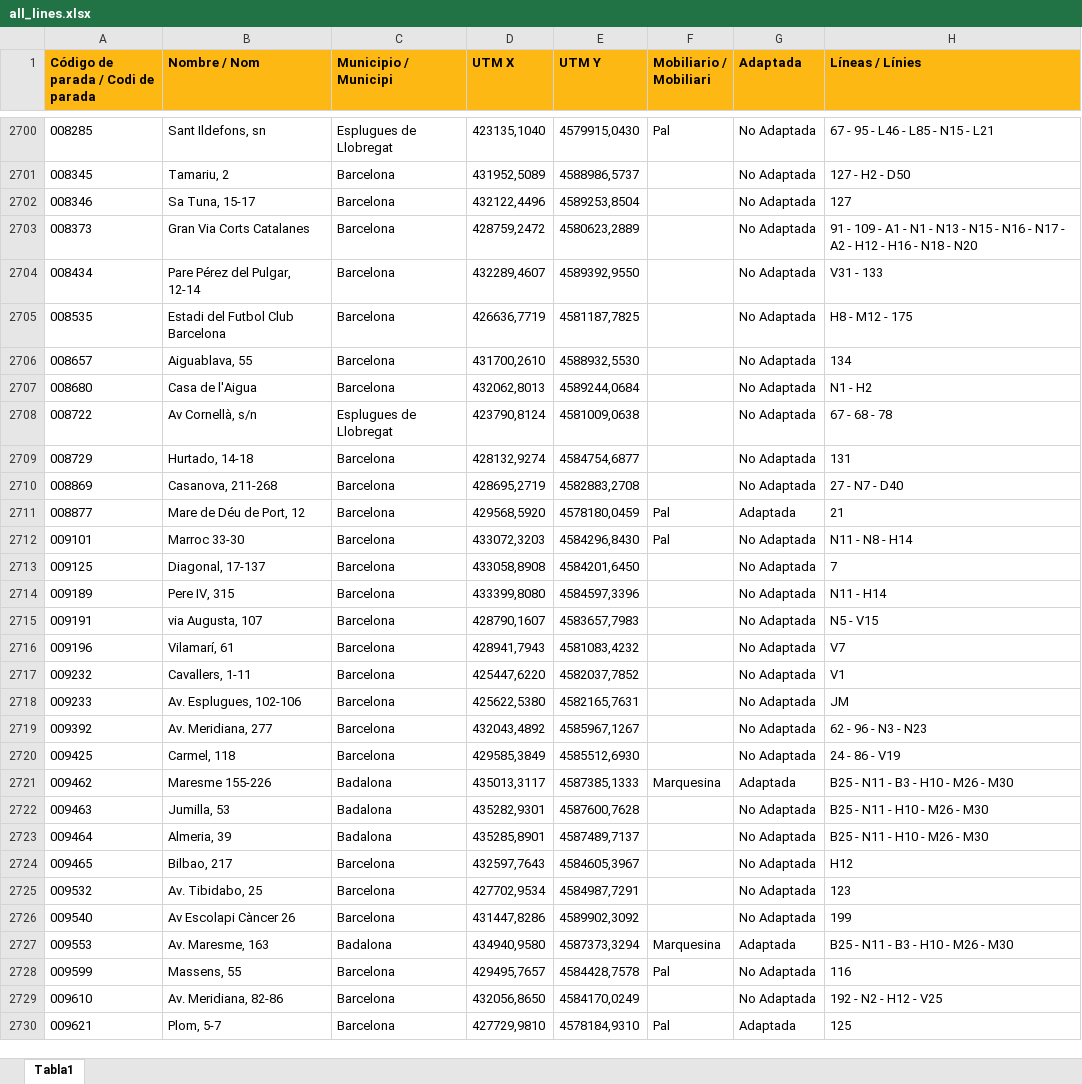
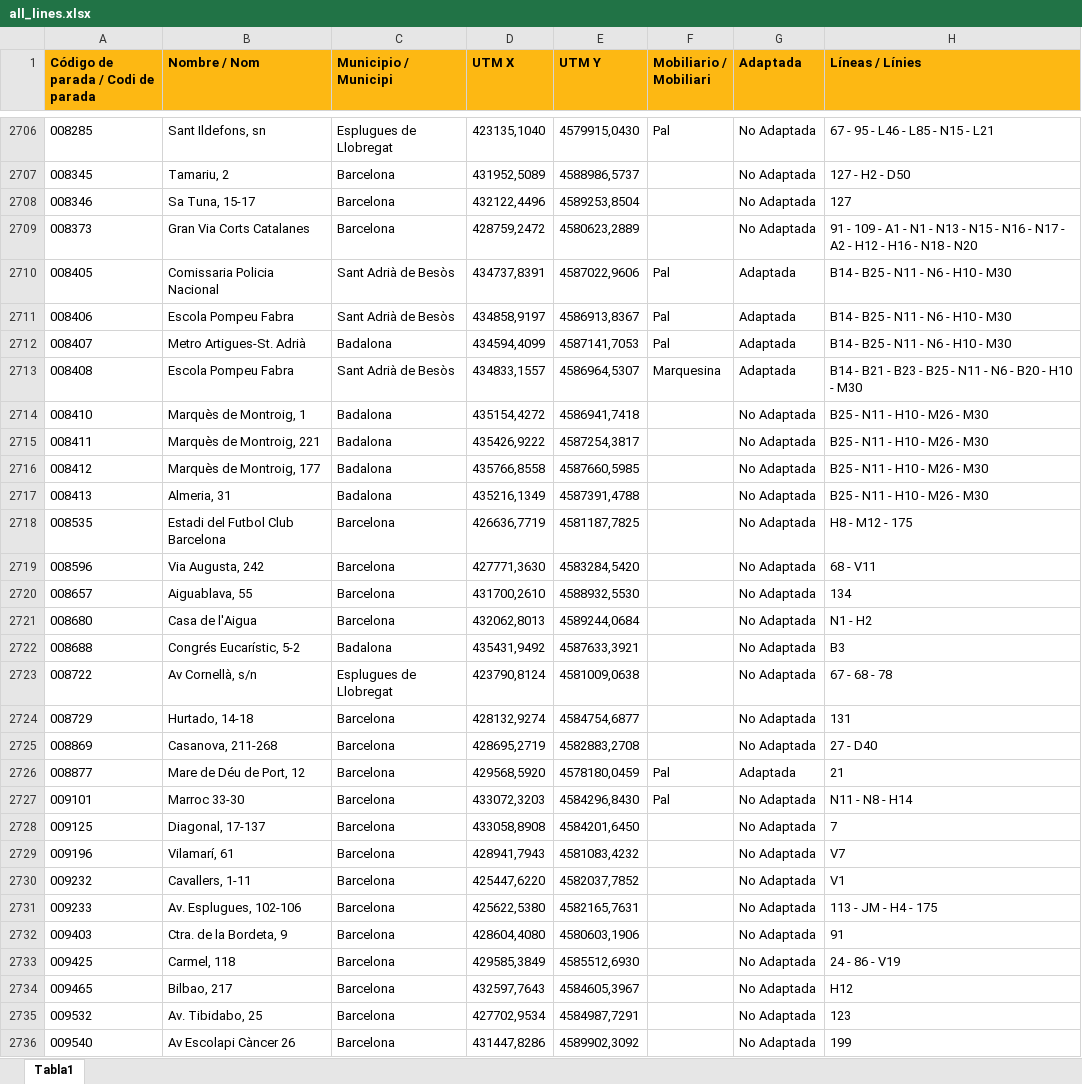
Before and after one commit to bmantepe/stop-location, an Excel workbook: Data/Bus/all_lines.xlsx, sheet Tabla1, drawn as a sheet; only a part is shown, gaps mark what is left out; the shorter side is filled out with more unchanged rows; values as stored, in another font and other column widths than the file's, no borders; removed rows and columns are numbered as before the commit, all else as after; the diff covers the shown part only; the diff names each change by its address in the sheet, - before the commit and + after, or states it on an @@ line.

```diff
--- a/Data/Bus/all_lines.xlsx (sheet Tabla1)
+++ b/Data/Bus/all_lines.xlsx (sheet Tabla1)
-row 2704: 008434 | Pare Pérez del Pulgar, 12-14 | Barcelona | 432289,4607 | 4589392,9550 |  | No Adaptada | V31 - 133
+row 2710: 008405 | Comissaria Policia Nacional | Sant Adrià de Besòs | 434737,8391 | 4587022,9606 | Pal | Adaptada | B14 - B25 - N11 - N6 - H10 - M30
+row 2711: 008406 | Escola Pompeu Fabra | Sant Adrià de Besòs | 434858,9197 | 4586913,8367 | Pal | Adaptada | B14 - B25 - N11 - N6 - H10 - M30
+row 2712: 008407 | Metro Artigues-St. Adrià | Badalona | 434594,4099 | 4587141,7053 | Pal | Adaptada | B14 - B25 - N11 - N6 - H10 - M30
+row 2713: 008408 | Escola Pompeu Fabra | Sant Adrià de Besòs | 434833,1557 | 4586964,5307 | Marquesina | Adaptada | B14 - B21 - B23 - B25 - N11 - N6 - B20 - H10 - M30
+row 2714: 008410 | Marquès de Montroig, 1 | Badalona | 435154,4272 | 4586941,7418 |  | No Adaptada | B25 - N11 - H10 - M26 - M30
+row 2715: 008411 | Marquès de Montroig, 221 | Badalona | 435426,9222 | 4587254,3817 |  | No Adaptada | B25 - N11 - H10 - M26 - M30
+row 2716: 008412 | Marquès de Montroig, 177 | Badalona | 435766,8558 | 4587660,5985 |  | No Adaptada | B25 - N11 - H10 - M26 - M30
+row 2717: 008413 | Almeria, 31 | Badalona | 435216,1349 | 4587391,4788 |  | No Adaptada | B25 - N11 - H10 - M26 - M30
+row 2719: 008596 | Via Augusta, 242 | Barcelona | 427771,3630 | 4583284,5420 |  | No Adaptada | 68 - V11
+row 2722: 008688 | Congrés Eucarístic, 5-2 | Badalona | 435431,9492 | 4587633,3921 |  | No Adaptada | B3
-H2725 (Líneas / Línies): 27 - N7 - D40
+H2725 (Líneas / Línies): 27 - D40
-row 2714: 009189 | Pere IV, 315 | Barcelona | 433399,8080 | 4584597,3396 |  | No Adaptada | N11 - H14
-row 2715: 009191 | via Augusta, 107 | Barcelona | 428790,1607 | 4583657,7983 |  | No Adaptada | N5 - V15
-H2731 (Líneas / Línies): JM
+H2731 (Líneas / Línies): 113 - JM - H4 - 175
-row 2719: 009392 | Av. Meridiana, 277 | Barcelona | 432043,4892 | 4585967,1267 |  | No Adaptada | 62 - 96 - N3 - N23
+row 2732: 009403 | Ctra. de la Bordeta, 9 | Barcelona | 428604,4080 | 4580603,1906 |  | No Adaptada | 91
-row 2721: 009462 | Maresme 155-226 | Badalona | 435013,3117 | 4587385,1333 | Marquesina | Adaptada | B25 - N11 - B3 - H10 - M26 - M30
-row 2722: 009463 | Jumilla, 53 | Badalona | 435282,9301 | 4587600,7628 |  | No Adaptada | B25 - N11 - H10 - M26 - M30
-row 2723: 009464 | Almeria, 39 | Badalona | 435285,8901 | 4587489,7137 |  | No Adaptada | B25 - N11 - H10 - M26 - M30
-row 2727: 009553 | Av. Maresme, 163 | Badalona | 434940,9580 | 4587373,3294 | Marquesina | Adaptada | B25 - N11 - B3 - H10 - M26 - M30
```
Also changed, not shown: 44 added rows, 39 removed rows and 155 edited cells elsewhere in this sheet, 10 other files.
